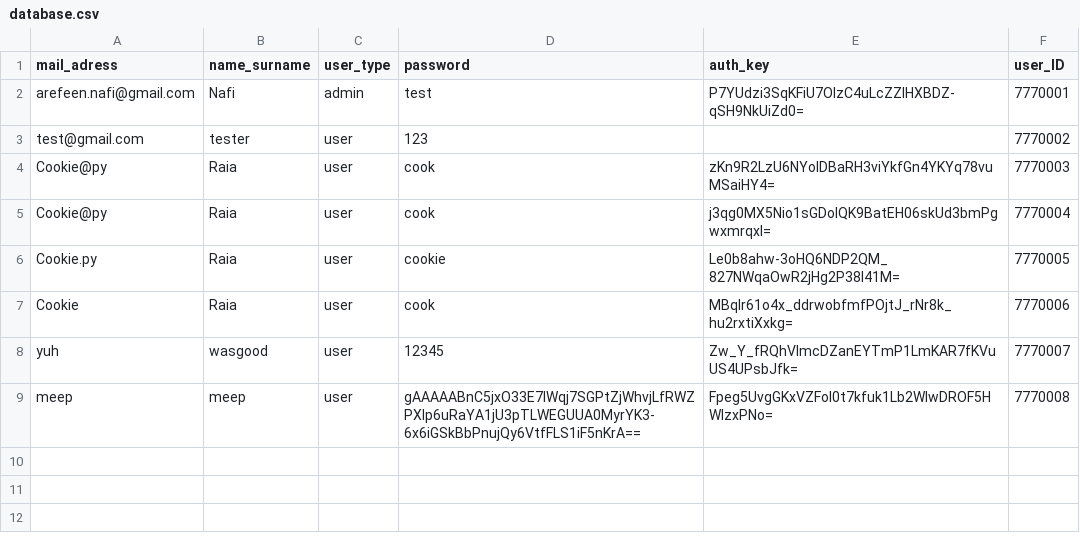
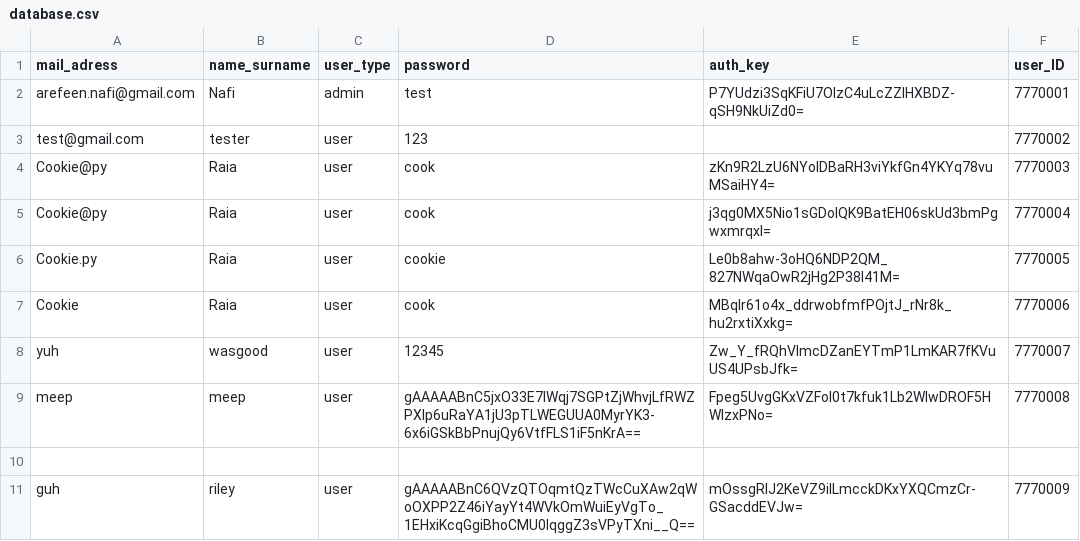
Before and after one commit to JuanG5423/HackUTA6, a CSV file: database.csv, drawn as a sheet.

```diff
--- a/database.csv
+++ b/database.csv
@@ -9 +9,3 @@ yuh,wasgood,user,12345,Zw_Y_fRQhVImcDZanEYTmP1LmKAR7fKVuUS4UPsbJfk=,7770007
 meep,meep,user,gAAAAABnC5jxO33E7lWqj7SGPtZjWhvjLfRWZPXlp6uRaYA1jU3pTLWEGUUA0MyrYK3-6x6iGSkBbPnujQy6VtfFLS1iF5nKrA==,Fpeg5UvgGKxVZFol0t7kfuk1Lb2WIwDROF5HWlzxPNo=,7770008
+
+guh,riley,user,gAAAAABnC6QVzQTOqmtQzTWcCuXAw2qWoOXPP2Z46iYayYt4WVkOmWuiEyVgTo_1EHxiKcqGgiBhoCMU0lqggZ3sVPyTXni__Q==,mOssgRIJ2KeVZ9iILmcckDKxYXQCmzCr-GSacddEVJw=,7770009
```
Also changed, not shown: 3 other files.
